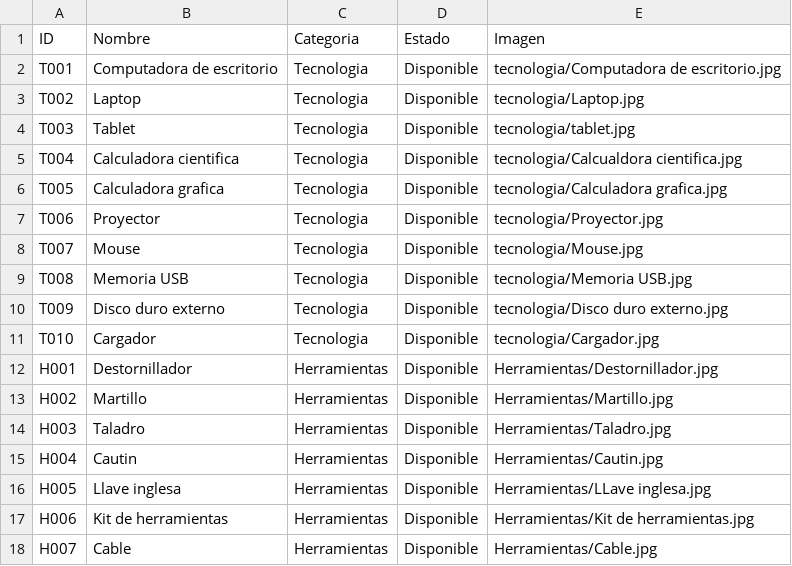
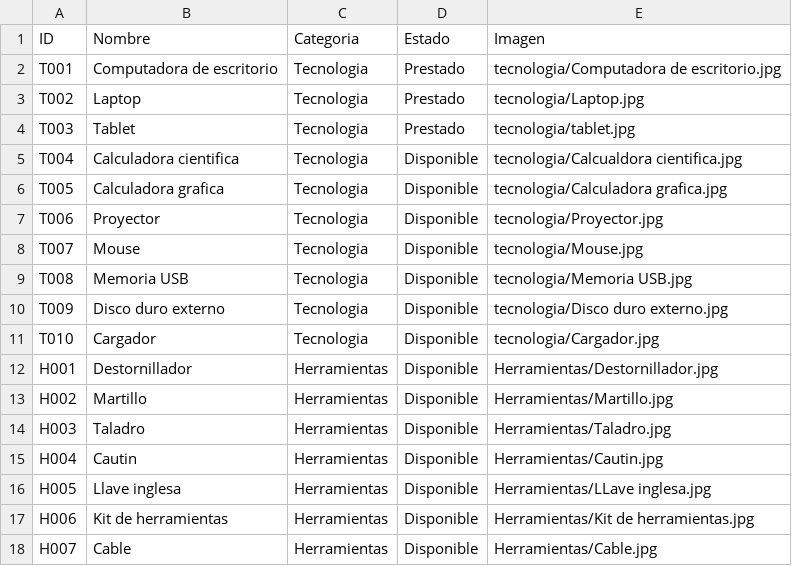
Before and after one commit to yasirzacharysiguenzasanchez-debug/sistema-recursos-key, a CSV file: data/recursos.csv, drawn as a sheet.

```diff
--- a/data/recursos.csv
+++ b/data/recursos.csv
@@ -1,5 +1,5 @@
 ID,Nombre,Categoria,Estado,Imagen
-T001,Computadora de escritorio,Tecnologia,Disponible,tecnologia/Computadora de escritorio.jpg
-T002,Laptop,Tecnologia,Disponible,tecnologia/Laptop.jpg
-T003,Tablet,Tecnologia,Disponible,tecnologia/tablet.jpg
+T001,Computadora de escritorio,Tecnologia,Prestado,tecnologia/Computadora de escritorio.jpg
+T002,Laptop,Tecnologia,Prestado,tecnologia/Laptop.jpg
+T003,Tablet,Tecnologia,Prestado,tecnologia/tablet.jpg
 T004,Calculadora cientifica,Tecnologia,Disponible,tecnologia/Calcualdora cientifica.jpg
```
Also changed, not shown: 12 other files.
